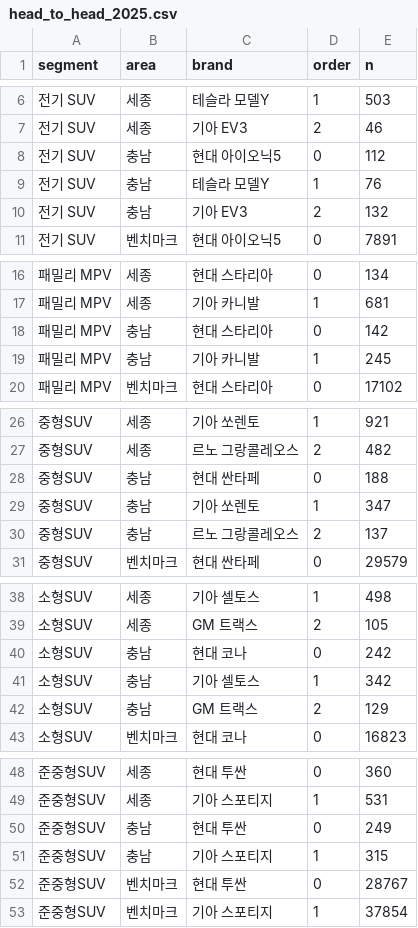
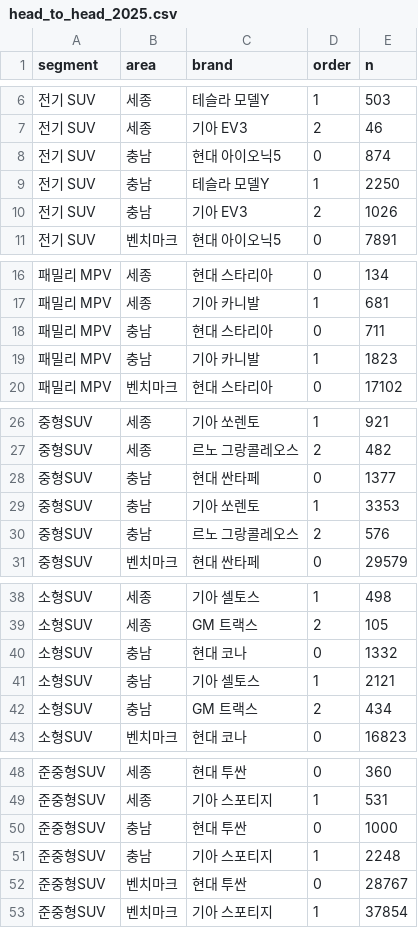
Before and after one commit to heejinshim/pinpoint4q, a CSV file: data/processed/head_to_head_2025.csv, drawn as a sheet; only a part is shown, gaps mark what is left out; the diff covers the shown part only.

```diff
--- a/data/processed/head_to_head_2025.csv
+++ b/data/processed/head_to_head_2025.csv
@@ -7,5 +7,5 @@ segment,area,brand,order,n
 전기 SUV,세종,기아 EV3,2,46
-전기 SUV,충남,현대 아이오닉5,0,112
-전기 SUV,충남,테슬라 모델Y,1,76
-전기 SUV,충남,기아 EV3,2,132
+전기 SUV,충남,현대 아이오닉5,0,874
+전기 SUV,충남,테슬라 모델Y,1,2250
+전기 SUV,충남,기아 EV3,2,1026
 전기 SUV,벤치마크,현대 아이오닉5,0,7891
@@ -17,4 +17,4 @@ segment,area,brand,order,n
 패밀리 MPV,세종,기아 카니발,1,681
-패밀리 MPV,충남,현대 스타리아,0,142
-패밀리 MPV,충남,기아 카니발,1,245
+패밀리 MPV,충남,현대 스타리아,0,711
+패밀리 MPV,충남,기아 카니발,1,1823
 패밀리 MPV,벤치마크,현대 스타리아,0,17102
@@ -27,5 +27,5 @@ segment,area,brand,order,n
 중형SUV,세종,르노 그랑콜레오스,2,482
-중형SUV,충남,현대 싼타페,0,188
-중형SUV,충남,기아 쏘렌토,1,347
-중형SUV,충남,르노 그랑콜레오스,2,137
+중형SUV,충남,현대 싼타페,0,1377
+중형SUV,충남,기아 쏘렌토,1,3353
+중형SUV,충남,르노 그랑콜레오스,2,576
 중형SUV,벤치마크,현대 싼타페,0,29579
@@ -39,5 +39,5 @@ segment,area,brand,order,n
 소형SUV,세종,GM 트랙스,2,105
-소형SUV,충남,현대 코나,0,242
-소형SUV,충남,기아 셀토스,1,342
-소형SUV,충남,GM 트랙스,2,129
+소형SUV,충남,현대 코나,0,1332
+소형SUV,충남,기아 셀토스,1,2121
+소형SUV,충남,GM 트랙스,2,434
 소형SUV,벤치마크,현대 코나,0,16823
@@ -49,4 +49,4 @@ segment,area,brand,order,n
 준중형SUV,세종,기아 스포티지,1,531
-준중형SUV,충남,현대 투싼,0,249
-준중형SUV,충남,기아 스포티지,1,315
+준중형SUV,충남,현대 투싼,0,1000
+준중형SUV,충남,기아 스포티지,1,2248
 준중형SUV,벤치마크,현대 투싼,0,28767
```
Also changed, not shown: 4 edited cells elsewhere in this file, data/processed/area_profile_2025.csv, data/processed/model_top10_2025.csv, 15 other files.
